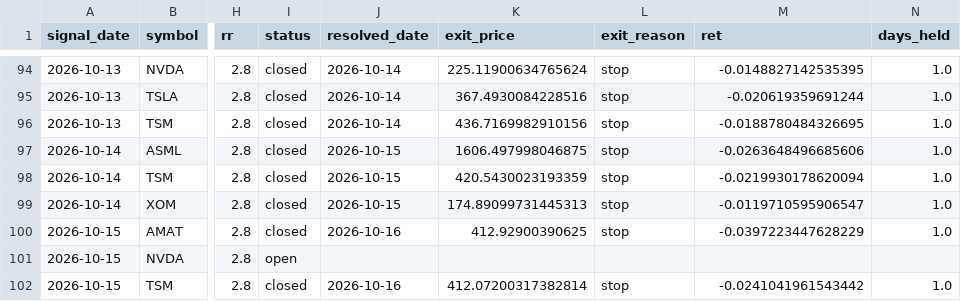
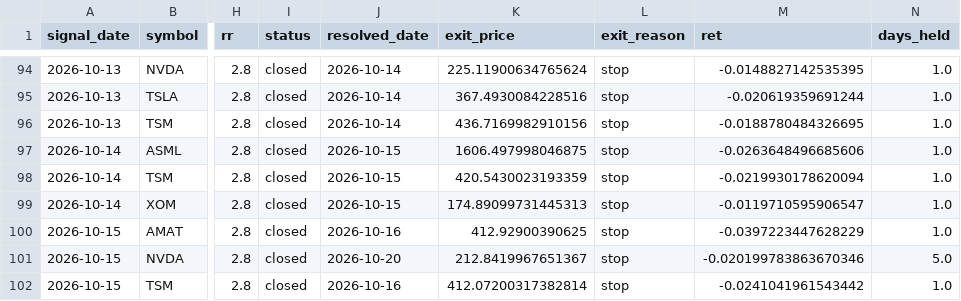
Before and after one commit to ujjwalmallem/SmartTrade_Signal_Desk, a CSV file: signal_desk_log.csv, drawn as a sheet; only a part is shown, gaps mark what is left out; the diff names each change by its address in the sheet, - before the commit and + after, or states it on an @@ line.

```diff
--- a/signal_desk_log.csv
+++ b/signal_desk_log.csv
-I101 (status): open
+I101 (status): closed
-J101 (resolved_date): (empty)
+J101 (resolved_date): 2026-10-20
-K101 (exit_price): (empty)
+K101 (exit_price): 212.8419967651367
-L101 (exit_reason): (empty)
+L101 (exit_reason): stop
-M101 (ret): (empty)
+M101 (ret): -0.020199783863670346
-N101 (days_held): (empty)
+N101 (days_held): 5.0
```
